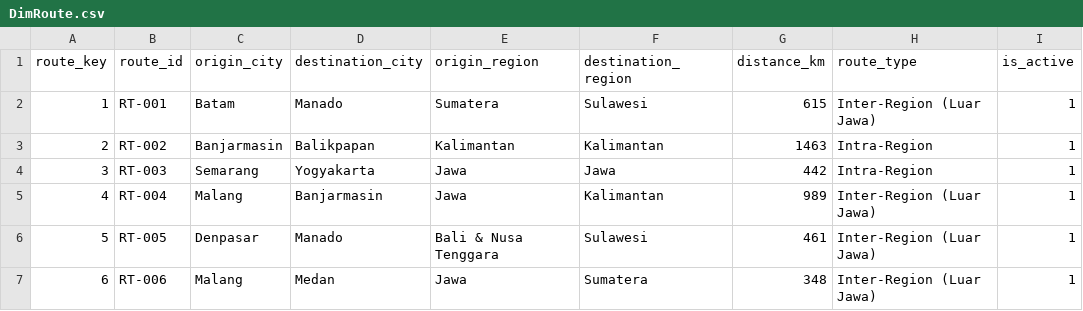
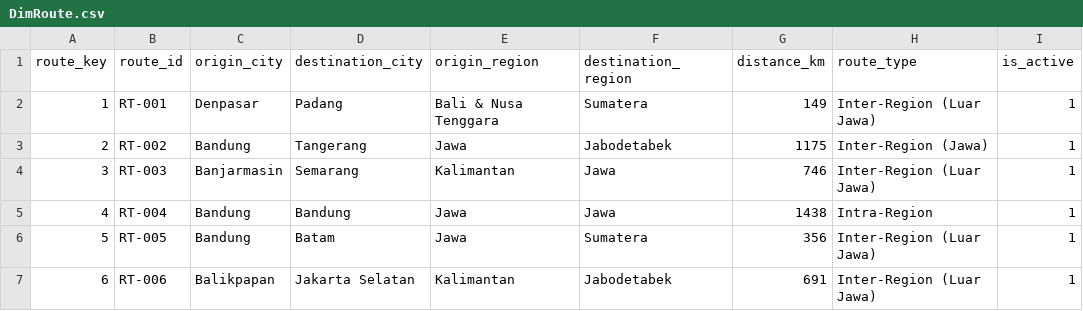
Before and after one commit to dzikribassyril/Project-Data-Warehouse, a CSV file: dataset/DimRoute.csv, drawn as a sheet; only a part is shown; the diff covers the shown part only.

```diff
--- a/dataset/DimRoute.csv
+++ b/dataset/DimRoute.csv
@@ -1,7 +1,7 @@
 route_key,route_id,origin_city,destination_city,origin_region,destination_region,distance_km,route_type,is_active
-1,RT-001,Batam,Manado,Sumatera,Sulawesi,615,Inter-Region (Luar Jawa),1
-2,RT-002,Banjarmasin,Balikpapan,Kalimantan,Kalimantan,1463,Intra-Region,1
-3,RT-003,Semarang,Yogyakarta,Jawa,Jawa,442,Intra-Region,1
-4,RT-004,Malang,Banjarmasin,Jawa,Kalimantan,989,Inter-Region (Luar Jawa),1
-5,RT-005,Denpasar,Manado,Bali & Nusa Tenggara,Sulawesi,461,Inter-Region (Luar Jawa),1
-6,RT-006,Malang,Medan,Jawa,Sumatera,348,Inter-Region (Luar Jawa),1
+1,RT-001,Denpasar,Padang,Bali & Nusa Tenggara,Sumatera,149,Inter-Region (Luar Jawa),1
+2,RT-002,Bandung,Tangerang,Jawa,Jabodetabek,1175,Inter-Region (Jawa),1
+3,RT-003,Banjarmasin,Semarang,Kalimantan,Jawa,746,Inter-Region (Luar Jawa),1
+4,RT-004,Bandung,Bandung,Jawa,Jawa,1438,Intra-Region,1
+5,RT-005,Bandung,Batam,Jawa,Sumatera,356,Inter-Region (Luar Jawa),1
+6,RT-006,Balikpapan,Jakarta Selatan,Kalimantan,Jabodetabek,691,Inter-Region (Luar Jawa),1
```
Also changed, not shown: 117 edited cells elsewhere in this file, dataset/DimBranch.csv, dataset/DimCourier.csv, 11 other files.
